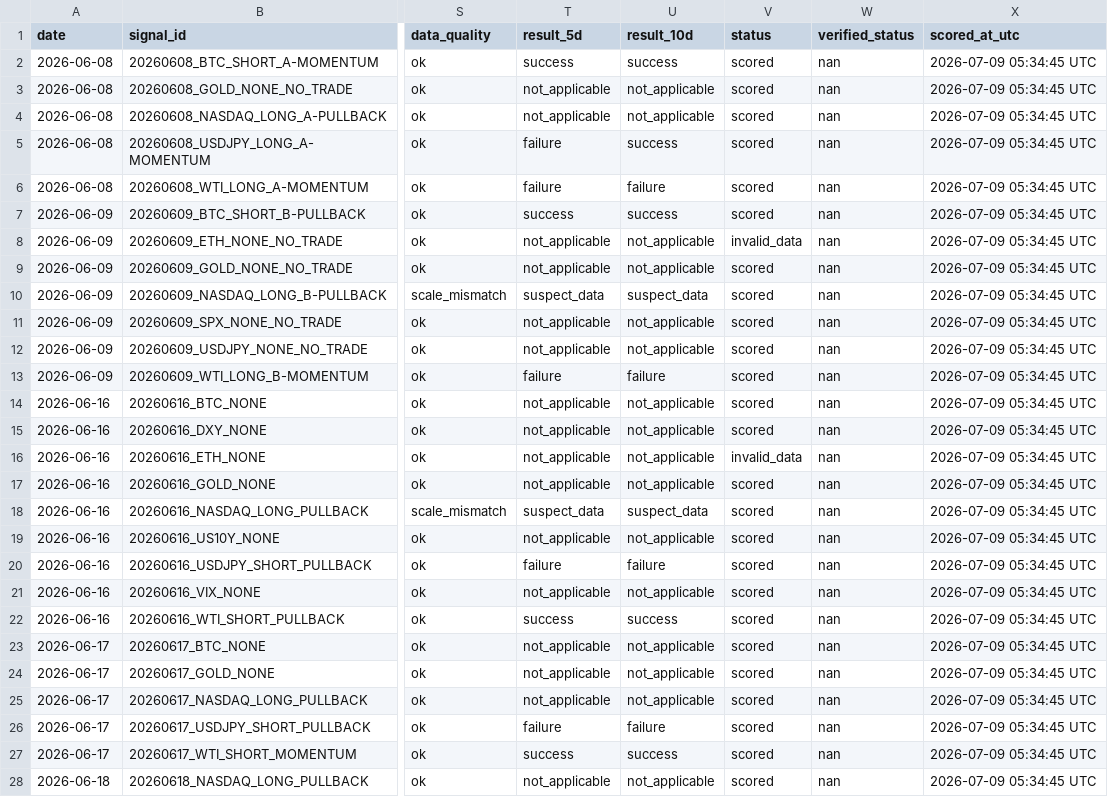
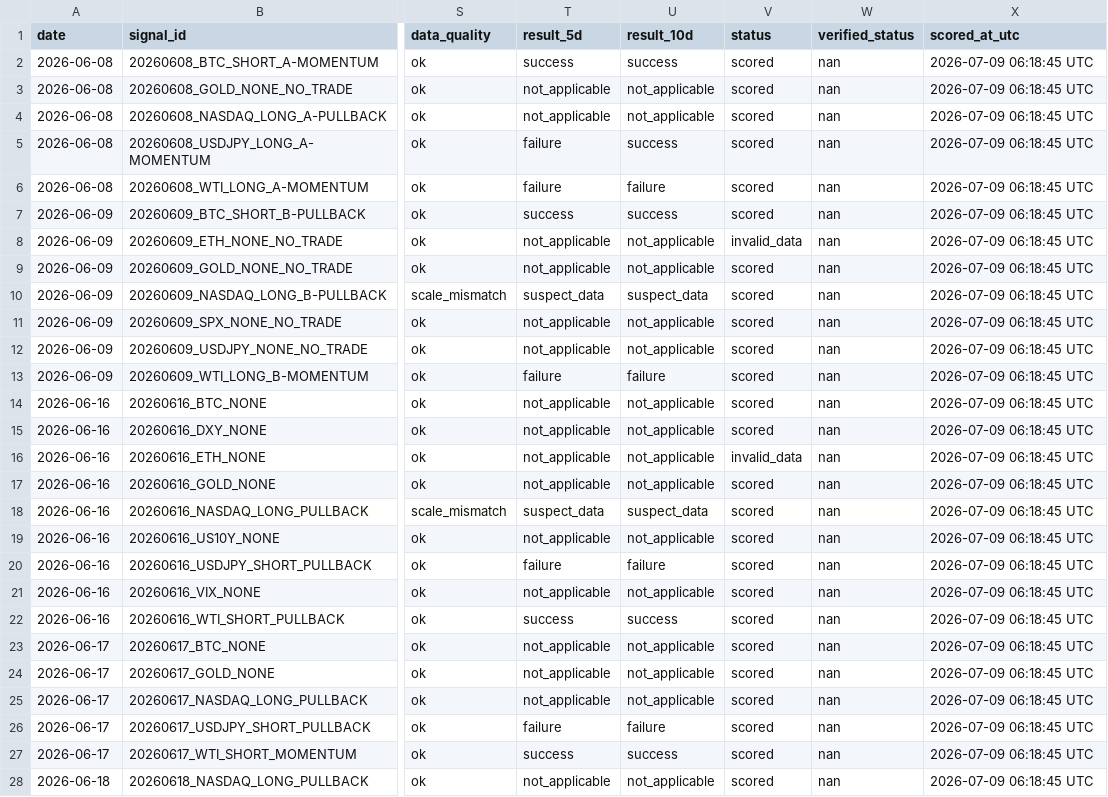
Before and after one commit to Tadaim2tk/tactical-swing-os, a CSV file: data/prediction_log_scores.csv, drawn as a sheet; only a part is shown, gaps mark what is left out; the diff covers the shown part only; the diff names each change by its address in the sheet, - before the commit and + after, or states it on an @@ line.

```diff
--- a/data/prediction_log_scores.csv
+++ b/data/prediction_log_scores.csv
-X2:X28 (scored_at_utc): 2026-07-09 05:34:45 UTC
+X2:X28 (scored_at_utc): 2026-07-09 06:18:45 UTC
```
Also changed, not shown: 130 edited cells elsewhere in this file, data/shadow_outcome_diffs.csv.
